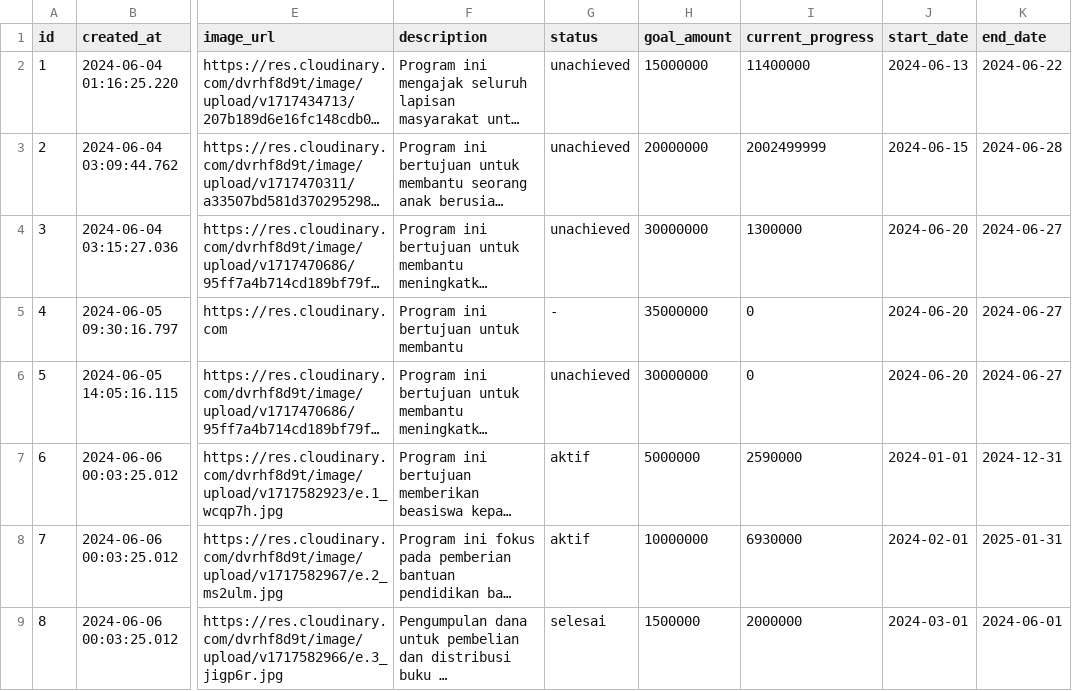
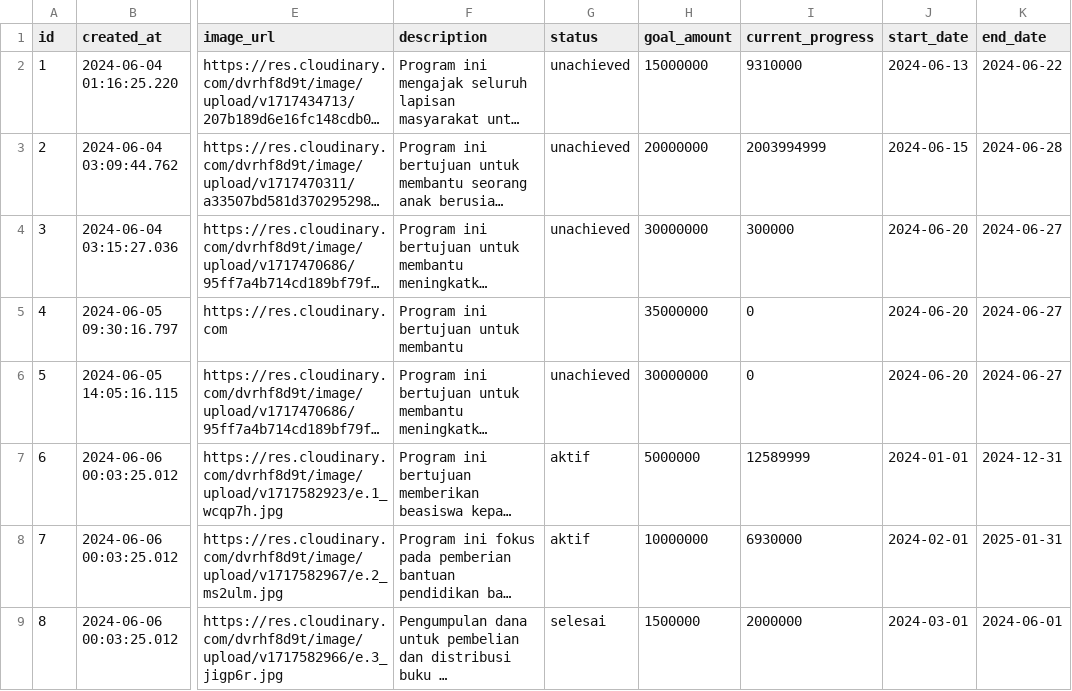
Before and after one commit to Kelompok-5-Capstone-Alterra-2024/Data_Engineer, a CSV file: Data_Loaded/Dimensi/dim_fundraising.csv, drawn as a sheet; only a part is shown, gaps mark what is left out; long unchanged cells end in …; the diff covers the shown part only; the diff names each change by its address in the sheet, - before the commit and + after, or states it on an @@ line.

```diff
--- a/Data_Loaded/Dimensi/dim_fundraising.csv
+++ b/Data_Loaded/Dimensi/dim_fundraising.csv
-I2 (current_progress): 11400000
+I2 (current_progress): 9310000
-I3 (current_progress): 2002499999
+I3 (current_progress): 2003994999
-I4 (current_progress): 1300000
+I4 (current_progress): 300000
-G5 (status): -
+G5 (status): (empty)
-I7 (current_progress): 2590000
+I7 (current_progress): 12589999
```
Also changed, not shown: 4 added rows and 7 edited cells elsewhere in this file, Data_Loaded/Dimensi/dim_article.csv, Data_Loaded/Dimensi/dim_organization.csv, 41 other files.
